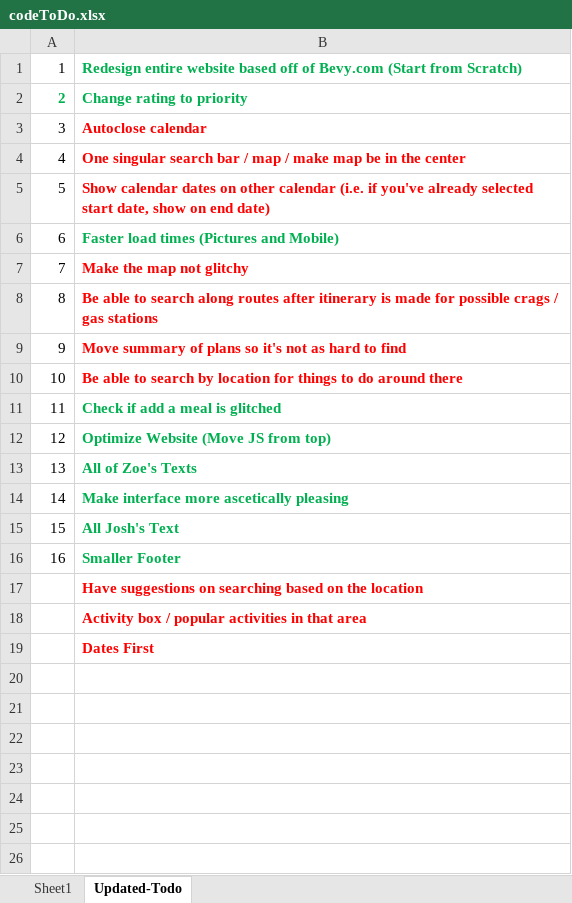
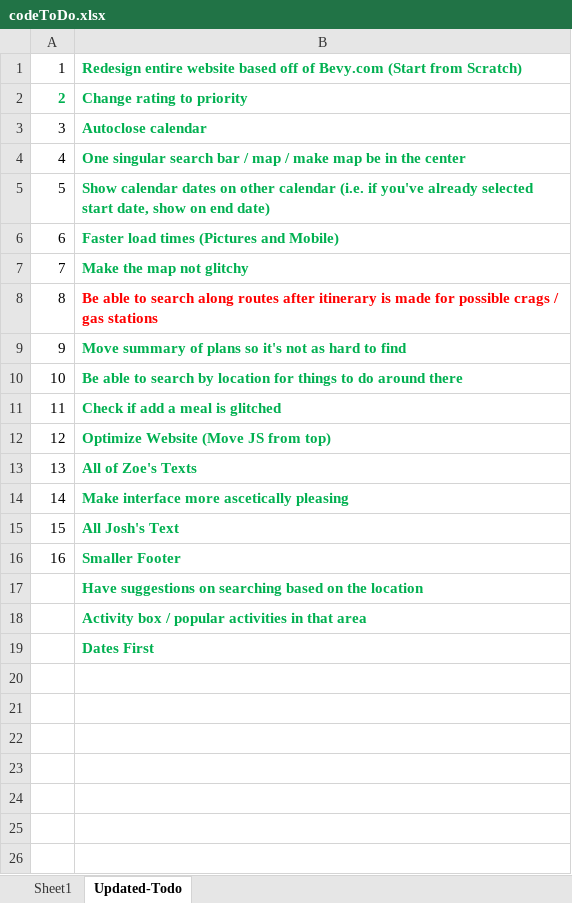
Before and after one commit to macisaig/plannedJourneysGit, an Excel workbook: codeToDo.xlsx, sheet Updated-Todo, drawn as a sheet; only a part is shown; values as stored, in another font and other column widths than the file's, no borders; the diff names each change by its address in the sheet, - before the commit and + after, or states it on an @@ line.

```diff
--- a/codeToDo.xlsx (sheet Updated-Todo)
+++ b/codeToDo.xlsx (sheet Updated-Todo)
-B3:B5 text colour: #FF0000
+B3:B5 text colour: #00B050
-B7 text colour: #FF0000
+B7 text colour: #00B050
-B9:B10 text colour: #FF0000
+B9:B10 text colour: #00B050
-B17:B19 text colour: #FF0000
+B17:B19 text colour: #00B050
```
Also changed, not shown: 3 other files.
